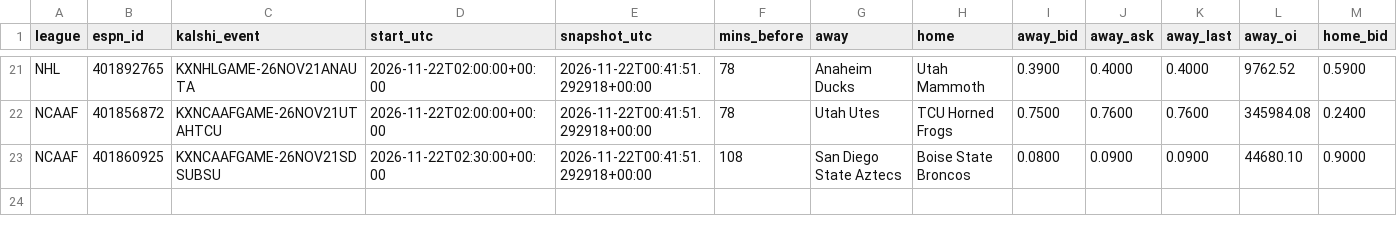
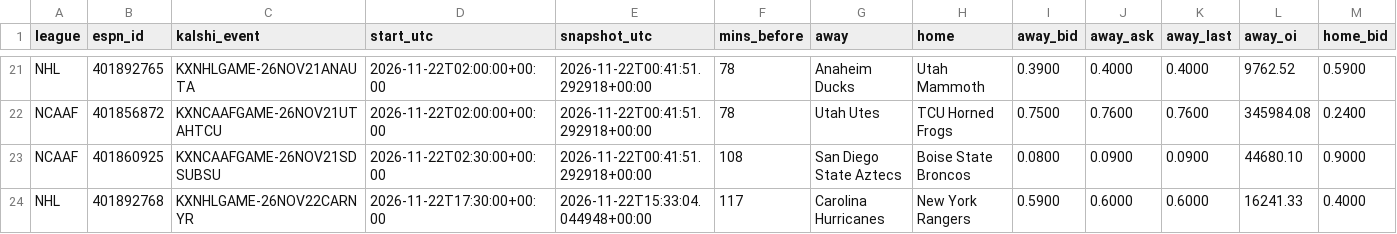
Before and after one commit to greydawg328/kalshioddstracker, a CSV file: data/games.csv, drawn as a sheet; only a part is shown, gaps mark what is left out; rows hold the shown columns only; the diff names each change by its address in the sheet, - before the commit and + after, or states it on an @@ line.

Commit message:
update data

```diff
--- a/data/games.csv
+++ b/data/games.csv
+row 24: NHL | 401892768 | KXNHLGAME-26NOV22CARNYR | 2026-11-22T17:30:00+00:00 | 2026-11-22T15:33:04.044948+00:00 | 117 | Carolina Hurricanes | New York Rangers | 0.5900 | 0.6000 | 0.6000 | 16241.33 | 0.4000
```
